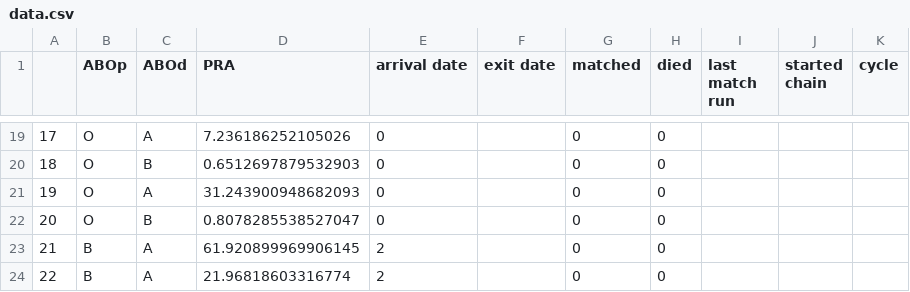
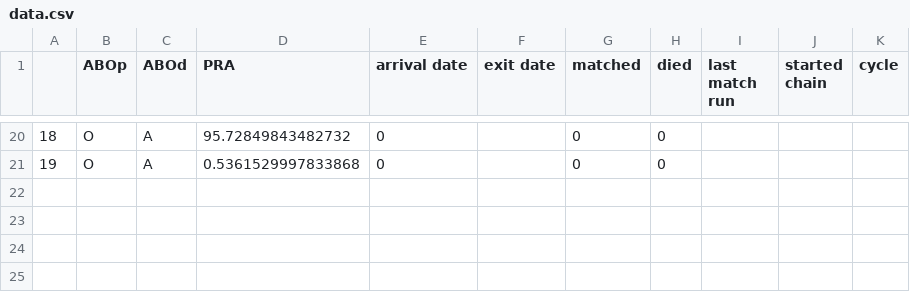
Before and after one commit to jjbl99/kidney-game, a CSV file: player1/data.csv, drawn as a sheet; only a part is shown, gaps mark what is left out; removed rows and columns are numbered as before the commit, all else as after; the diff covers the shown part only; the diff names each change by its address in the sheet, - before the commit and + after, or states it on an @@ line.

```diff
--- a/player1/data.csv
+++ b/player1/data.csv
@@ column A renumbered between rows 3 and 20 @@
-D20 (PRA): 7.236186252105026
+D20 (PRA): 95.72849843482732
-row 20: 18 | O | B | 0.6512697879532903 | 0 |  | 0 | 0
-D21 (PRA): 31.243900948682093
+D21 (PRA): 0.5361529997833868
-row 22: 20 | O | B | 0.8078285538527047 | 0 |  | 0 | 0
-row 23: 21 | B | A | 61.920899969906145 | 2 |  | 0 | 0
-row 24: 22 | B | A | 21.96818603316774 | 2 |  | 0 | 0
```
Also changed, not shown: 4 added rows, 3 removed rows and 24 edited cells elsewhere in this file, player1/graph.csv, 1 other file.
